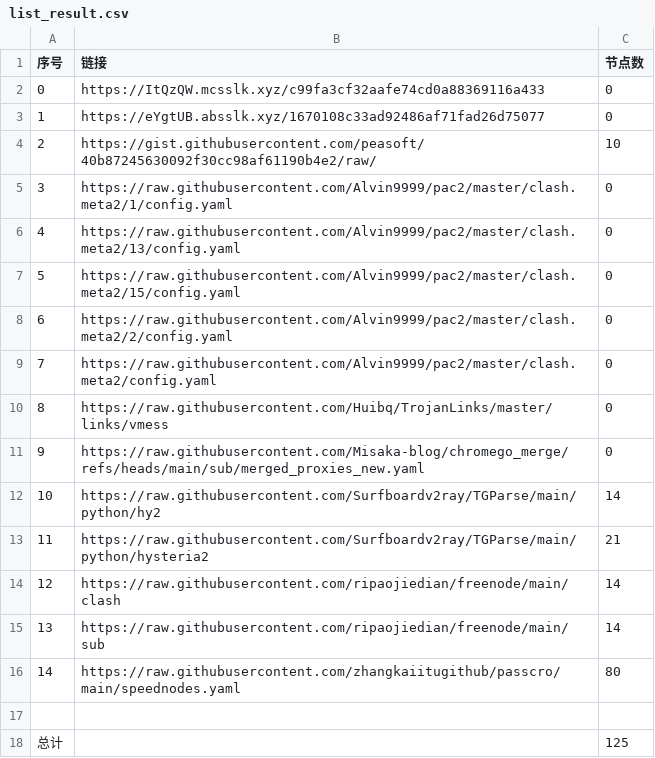
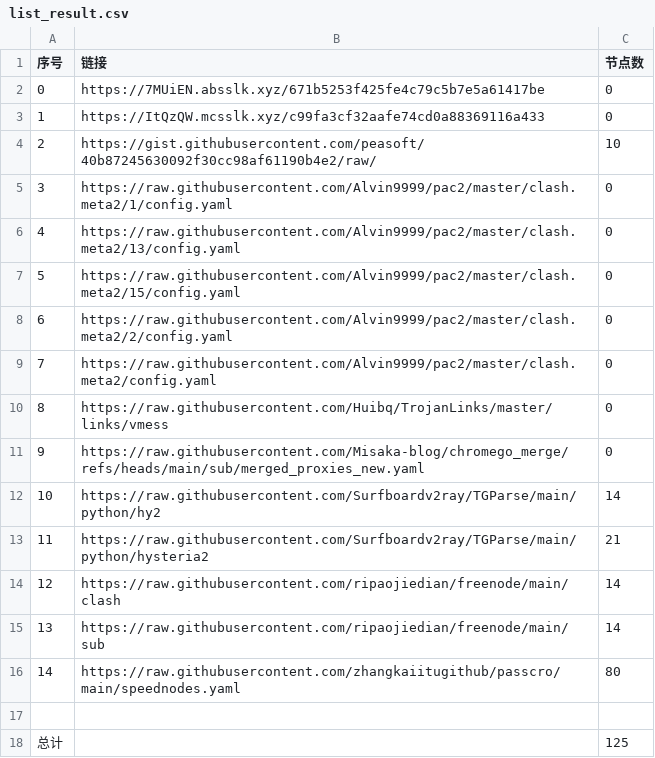
Before and after one commit to CongYuStars/NoMoreWalls, a CSV file: list_result.csv, drawn as a sheet.

```diff
--- a/list_result.csv
+++ b/list_result.csv
@@ -1,4 +1,4 @@
 序号,链接,节点数
-0,https://ItQzQW.mcsslk.xyz/c99fa3cf32aafe74cd0a88369116a433,0
-1,https://eYgtUB.absslk.xyz/1670108c33ad92486af71fad26d75077,0
+0,https://7MUiEN.absslk.xyz/671b5253f425fe4c79c5b7e5a61417be,0
+1,https://ItQzQW.mcsslk.xyz/c99fa3cf32aafe74cd0a88369116a433,0
 2,https://gist.githubusercontent.com/peasoft/40b87245630092f30cc98af61190b4e2/raw/,10
```
Also changed, not shown: 3 other files.
